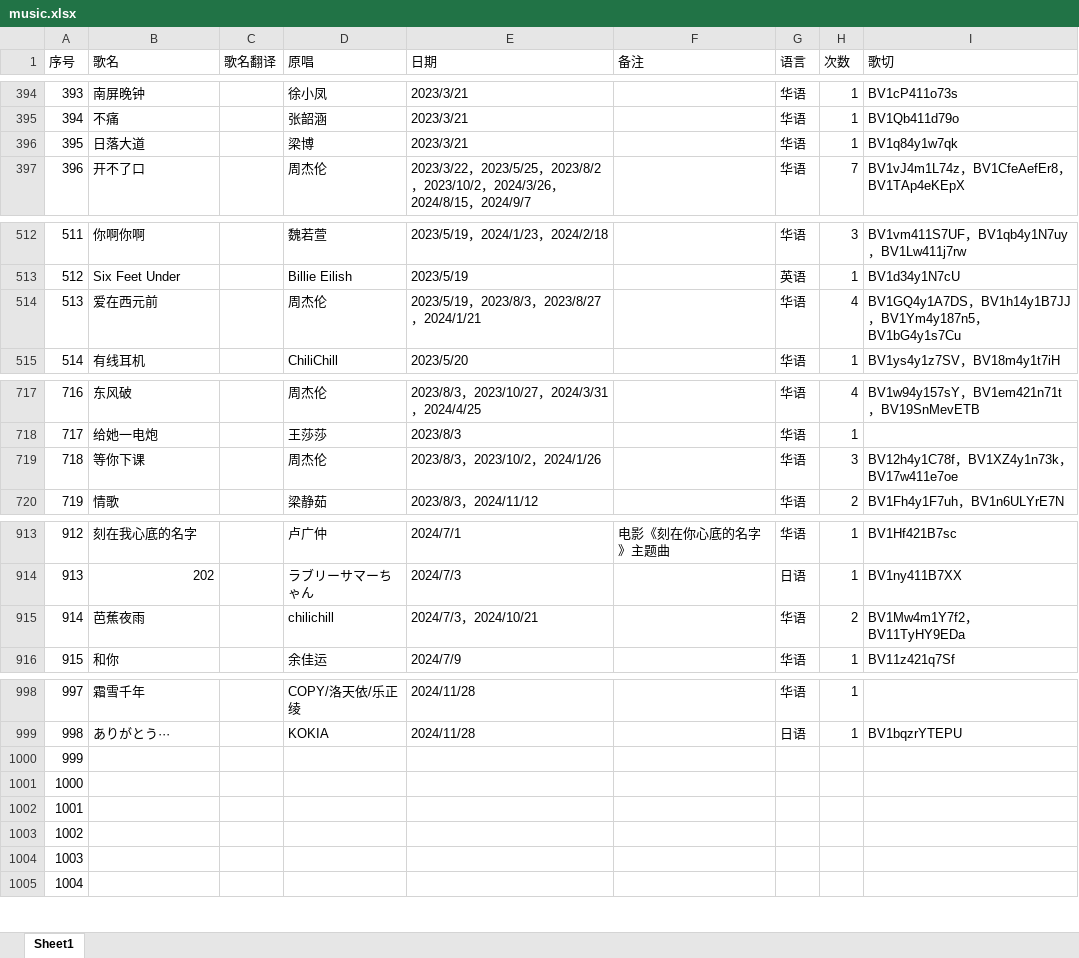
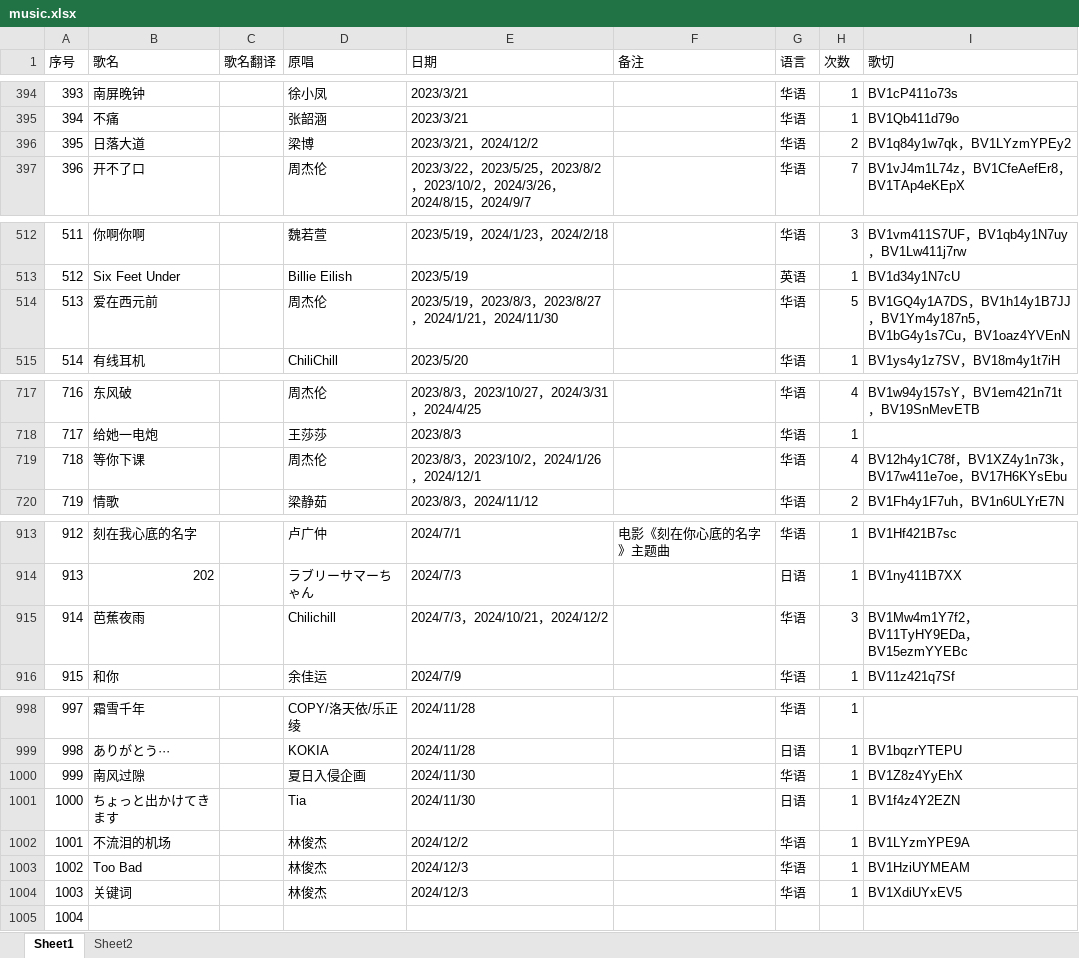
Before and after one commit to starsJuly/sui-song-list, an Excel workbook: scripts/music.xlsx, sheet Sheet1, drawn as a sheet; only a part is shown, gaps mark what is left out; values as stored, in another font and other column widths than the file's, no cell formats; the diff covers the shown part only; the diff names each change by its address in the sheet, - before the commit and + after, or states it on an @@ line.

Commit message:
歌单更新2024.12.03
歌单更新2024.12.03

```diff
--- a/scripts/music.xlsx (sheet Sheet1)
+++ b/scripts/music.xlsx (sheet Sheet1)
+sheet tab: Sheet2
-E396 (日期): 2023/3/21
+E396 (日期): 2023/3/21，2024/12/2
-H396 (次数): 1
+H396 (次数): 2
-I396 (歌切): BV1q84y1w7qk
+I396 (歌切): BV1q84y1w7qk，BV1LYzmYPEy2
-E514 (日期): 2023/5/19，2023/8/3，2023/8/27，2024/1/21
+E514 (日期): 2023/5/19，2023/8/3，2023/8/27，2024/1/21，2024/11/30
-H514 (次数): 4
+H514 (次数): 5
-I514 (歌切): …，BV1bG4y1s7Cu
+I514 (歌切): …，BV1bG4y1s7Cu，BV1oaz4YVEnN
-E719 (日期): 2023/8/3，2023/10/2，2024/1/26
+E719 (日期): 2023/8/3，2023/10/2，2024/1/26，2024/12/1
-H719 (次数): 3
+H719 (次数): 4
-I719 (歌切): BV12h4y1C78f，BV1XZ4y1n73k，BV17w411e7oe
+I719 (歌切): BV12h4y1C78f，BV1XZ4y1n73k，BV17w411e7oe，BV17H6KYsEbu
-D915 (原唱): chilichill
+D915 (原唱): Chilichill
-E915 (日期): 2024/7/3，2024/10/21
+E915 (日期): 2024/7/3，2024/10/21，2024/12/2
-H915 (次数): 2
+H915 (次数): 3
-I915 (歌切): BV1Mw4m1Y7f2，BV11TyHY9EDa
+I915 (歌切): BV1Mw4m1Y7f2，BV11TyHY9EDa，BV15ezmYYEBc
-B1000 (歌名): (empty)
+B1000 (歌名): 南风过隙
-D1000 (原唱): (empty)
+D1000 (原唱): 夏日入侵企画
-E1000:E1001 (日期): (empty)
+E1000:E1001 (日期): 2024/11/30
-G1000 (语言): (empty)
+G1000 (语言): 华语
-H1000:H1004 (次数): (empty)
+H1000:H1004 (次数): 1
-I1000 (歌切): (empty)
+I1000 (歌切): BV1Z8z4YyEhX
-B1001 (歌名): (empty)
+B1001 (歌名): ちょっと出かけてきます
-D1001 (原唱): (empty)
+D1001 (原唱): Tia
-G1001 (语言): (empty)
+G1001 (语言): 日语
-I1001 (歌切): (empty)
+I1001 (歌切): BV1f4z4Y2EZN
-B1002 (歌名): (empty)
+B1002 (歌名): 不流泪的机场
-D1002:D1004 (原唱): (empty)
+D1002:D1004 (原唱): 林俊杰
-E1002 (日期): (empty)
+E1002 (日期): 2024/12/2
-G1002:G1004 (语言): (empty)
+G1002:G1004 (语言): 华语
-I1002 (歌切): (empty)
+I1002 (歌切): BV1LYzmYPE9A
-B1003 (歌名): (empty)
+B1003 (歌名): Too Bad
-E1003:E1004 (日期): (empty)
+E1003:E1004 (日期): 2024/12/3
-I1003 (歌切): (empty)
+I1003 (歌切): BV1HziUYMEAM
-B1004 (歌名): (empty)
+B1004 (歌名): 关键词
-I1004 (歌切): (empty)
+I1004 (歌切): BV1XdiUYxEV5
```
Also changed, not shown: 1 removed row and 16 edited cells elsewhere in this sheet, cell formats, formulas that keep their value.
